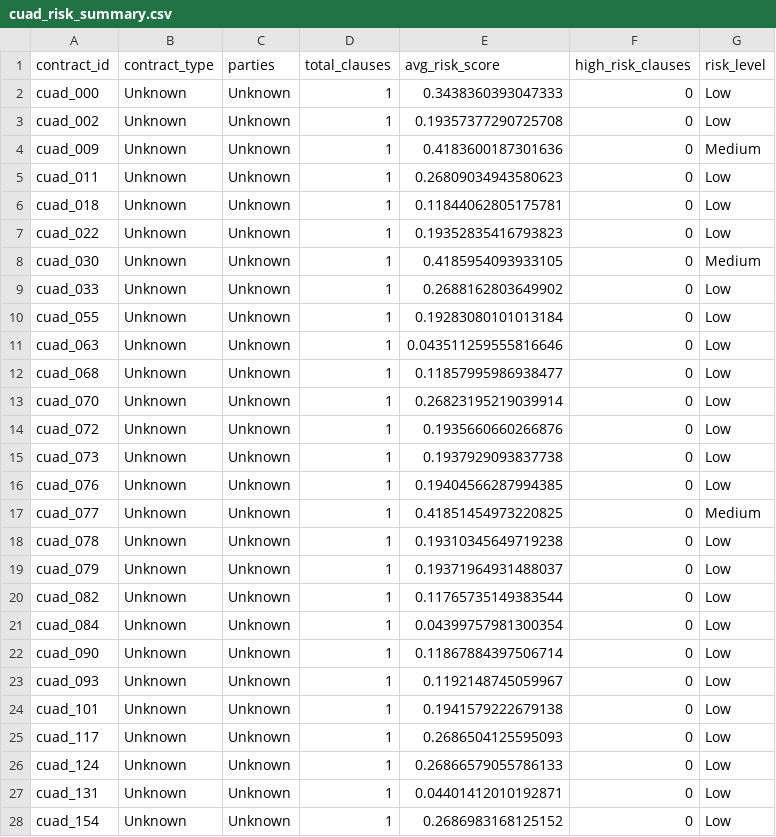
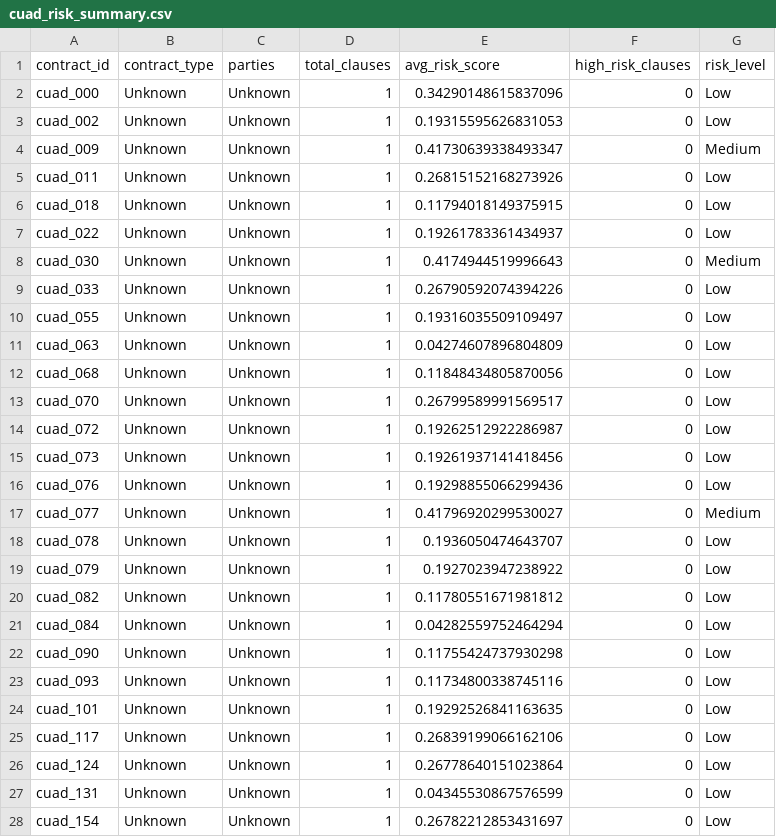
Before and after one commit to Muh76/CAUD-Document-Analysis-and-Risk-Analysis-System, a CSV file: notebooks/data/processed/cuad_risk_summary.csv, drawn as a sheet; only a part is shown; the diff covers the shown part only.

```diff
--- a/notebooks/data/processed/cuad_risk_summary.csv
+++ b/notebooks/data/processed/cuad_risk_summary.csv
@@ -1,28 +1,28 @@
 contract_id,contract_type,parties,total_clauses,avg_risk_score,high_risk_clauses,risk_level
-cuad_000,Unknown,Unknown,1,0.3438360393047333,0,Low
-cuad_002,Unknown,Unknown,1,0.19357377290725708,0,Low
-cuad_009,Unknown,Unknown,1,0.4183600187301636,0,Medium
-cuad_011,Unknown,Unknown,1,0.26809034943580623,0,Low
-cuad_018,Unknown,Unknown,1,0.11844062805175781,0,Low
-cuad_022,Unknown,Unknown,1,0.19352835416793823,0,Low
-cuad_030,Unknown,Unknown,1,0.4185954093933105,0,Medium
-cuad_033,Unknown,Unknown,1,0.2688162803649902,0,Low
-cuad_055,Unknown,Unknown,1,0.19283080101013184,0,Low
-cuad_063,Unknown,Unknown,1,0.043511259555816646,0,Low
-cuad_068,Unknown,Unknown,1,0.11857995986938477,0,Low
-cuad_070,Unknown,Unknown,1,0.26823195219039914,0,Low
-cuad_072,Unknown,Unknown,1,0.1935660660266876,0,Low
-cuad_073,Unknown,Unknown,1,0.1937929093837738,0,Low
-cuad_076,Unknown,Unknown,1,0.19404566287994385,0,Low
-cuad_077,Unknown,Unknown,1,0.41851454973220825,0,Medium
-cuad_078,Unknown,Unknown,1,0.19310345649719238,0,Low
-cuad_079,Unknown,Unknown,1,0.19371964931488037,0,Low
-cuad_082,Unknown,Unknown,1,0.11765735149383544,0,Low
-cuad_084,Unknown,Unknown,1,0.04399757981300354,0,Low
-cuad_090,Unknown,Unknown,1,0.11867884397506714,0,Low
-cuad_093,Unknown,Unknown,1,0.1192148745059967,0,Low
-cuad_101,Unknown,Unknown,1,0.1941579222679138,0,Low
-cuad_117,Unknown,Unknown,1,0.2686504125595093,0,Low
-cuad_124,Unknown,Unknown,1,0.26866579055786133,0,Low
-cuad_131,Unknown,Unknown,1,0.04401412010192871,0,Low
-cuad_154,Unknown,Unknown,1,0.2686983168125152,0,Low
+cuad_000,Unknown,Unknown,1,0.34290148615837096,0,Low
+cuad_002,Unknown,Unknown,1,0.19315595626831053,0,Low
+cuad_009,Unknown,Unknown,1,0.41730639338493347,0,Medium
+cuad_011,Unknown,Unknown,1,0.26815152168273926,0,Low
+cuad_018,Unknown,Unknown,1,0.11794018149375915,0,Low
+cuad_022,Unknown,Unknown,1,0.19261783361434937,0,Low
+cuad_030,Unknown,Unknown,1,0.4174944519996643,0,Medium
+cuad_033,Unknown,Unknown,1,0.26790592074394226,0,Low
+cuad_055,Unknown,Unknown,1,0.19316035509109497,0,Low
+cuad_063,Unknown,Unknown,1,0.04274607896804809,0,Low
+cuad_068,Unknown,Unknown,1,0.11848434805870056,0,Low
+cuad_070,Unknown,Unknown,1,0.26799589991569517,0,Low
+cuad_072,Unknown,Unknown,1,0.19262512922286987,0,Low
+cuad_073,Unknown,Unknown,1,0.19261937141418456,0,Low
+cuad_076,Unknown,Unknown,1,0.19298855066299436,0,Low
+cuad_077,Unknown,Unknown,1,0.41796920299530027,0,Medium
+cuad_078,Unknown,Unknown,1,0.1936050474643707,0,Low
+cuad_079,Unknown,Unknown,1,0.1927023947238922,0,Low
+cuad_082,Unknown,Unknown,1,0.11780551671981812,0,Low
+cuad_084,Unknown,Unknown,1,0.04282559752464294,0,Low
+cuad_090,Unknown,Unknown,1,0.11755424737930298,0,Low
+cuad_093,Unknown,Unknown,1,0.11734800338745116,0,Low
+cuad_101,Unknown,Unknown,1,0.19292526841163635,0,Low
+cuad_117,Unknown,Unknown,1,0.26839199066162106,0,Low
+cuad_124,Unknown,Unknown,1,0.26778640151023864,0,Low
+cuad_131,Unknown,Unknown,1,0.04345530867576599,0,Low
+cuad_154,Unknown,Unknown,1,0.26782212853431697,0,Low
```
Also changed, not shown: 50 edited cells elsewhere in this file, notebooks/data/processed/risk_trends.csv, 11 other files.
